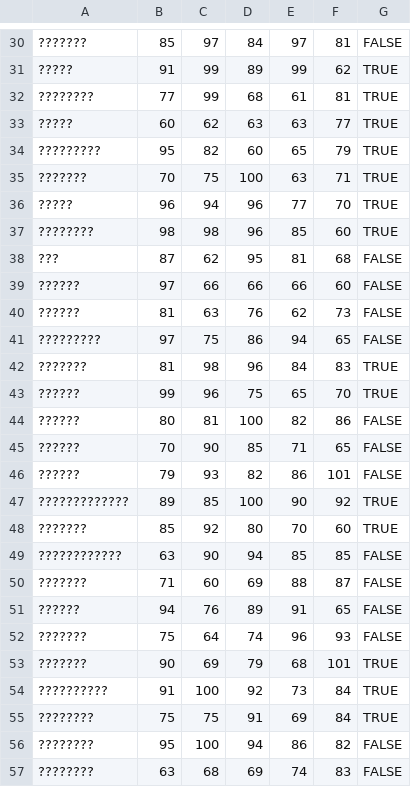
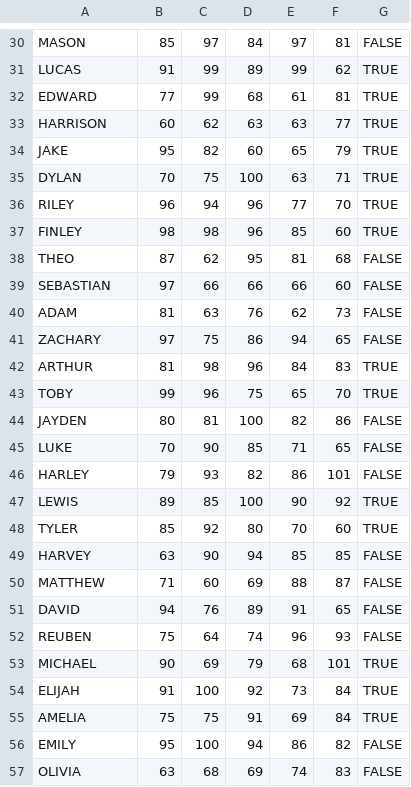
Before and after one commit to SO1T/C-, a CSV file: op/op/students.csv, drawn as a sheet; only a part is shown, gaps mark what is left out; the diff covers the shown part only; the diff names each change by its address in the sheet, - before the commit and + after, or states it on an @@ line.

```diff
--- a/op/op/students.csv
+++ b/op/op/students.csv
-A30: ???????
+A30: MASON
-A31: ?????
+A31: LUCAS
-A32: ????????
+A32: EDWARD
-A33: ?????
+A33: HARRISON
-A34: ?????????
+A34: JAKE
-A35: ???????
+A35: DYLAN
-A36: ?????
+A36: RILEY
-A37: ????????
+A37: FINLEY
-A38: ???
+A38: THEO
-A39: ??????
+A39: SEBASTIAN
-A40: ??????
+A40: ADAM
-A41: ?????????
+A41: ZACHARY
-A42: ???????
+A42: ARTHUR
-A43: ??????
+A43: TOBY
-A44: ??????
+A44: JAYDEN
-A45: ??????
+A45: LUKE
-A46: ??????
+A46: HARLEY
-A47: ?????????????
+A47: LEWIS
-A48: ???????
+A48: TYLER
-A49: ????????????
+A49: HARVEY
-A50: ???????
+A50: MATTHEW
-A51: ??????
+A51: DAVID
-A52: ???????
+A52: REUBEN
-A53: ???????
+A53: MICHAEL
-A54: ??????????
+A54: ELIJAH
-A55: ????????
+A55: AMELIA
-A56: ????????
+A56: EMILY
-A57: ????????
+A57: OLIVIA
```
Also changed, not shown: 51 edited cells elsewhere in this file, 3 other files.
